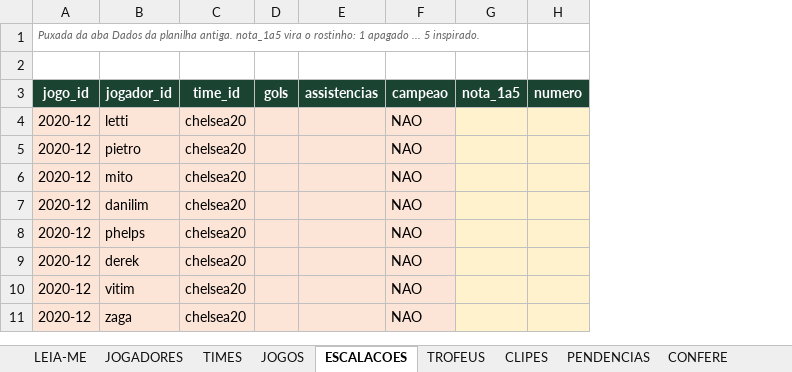
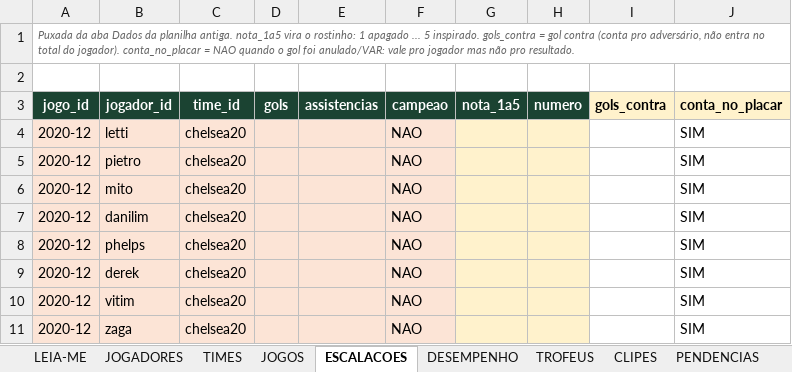
Before and after one commit to Guilherme-Moliner/copa-revoada, an Excel workbook: dados/COPA_REVOADA_planilha.xlsx, sheet ESCALACOES, drawn as a sheet; only a part is shown; values as stored, in another font and other column widths than the file's, no borders; the diff names each change by its address in the sheet, - before the commit and + after, or states it on an @@ line.

```diff
--- a/dados/COPA_REVOADA_planilha.xlsx (sheet ESCALACOES)
+++ b/dados/COPA_REVOADA_planilha.xlsx (sheet ESCALACOES)
+sheet tab: DESEMPENHO
+column I (gols_contra), empty
+column J (conta_no_placar), rows 4-11: all SIM
-A1 (jogo_id): …5 inspirado.
+A1 (jogo_id): …5 inspirado. gols_contra = gol contra (conta pro adversário, não entra no total do jogador). conta_no_placar = NAO quando o gol foi anulado/VAR: vale pro jogador mas não pro resultado.
```
Also changed, not shown: sheet CONFERE, sheet TROFEUS, 56 other files.
